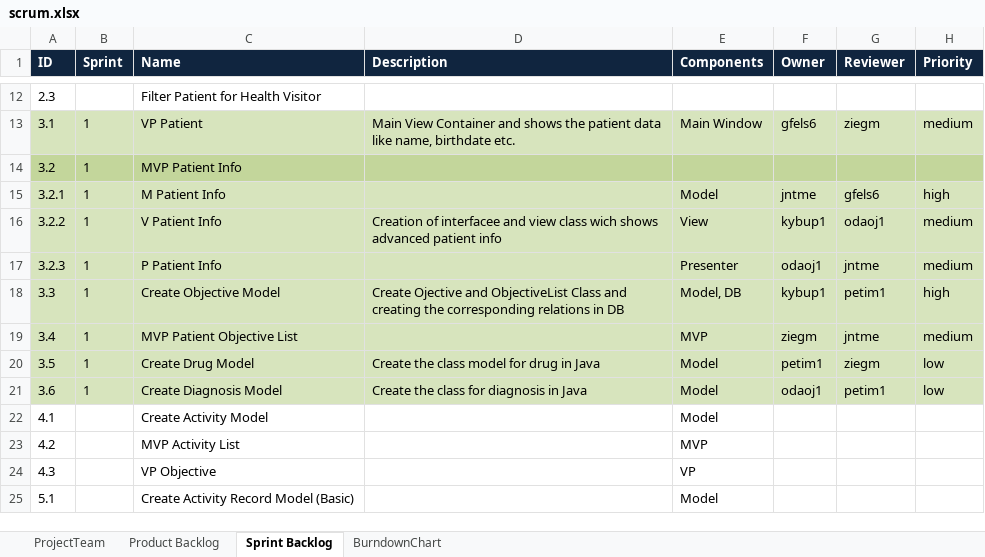
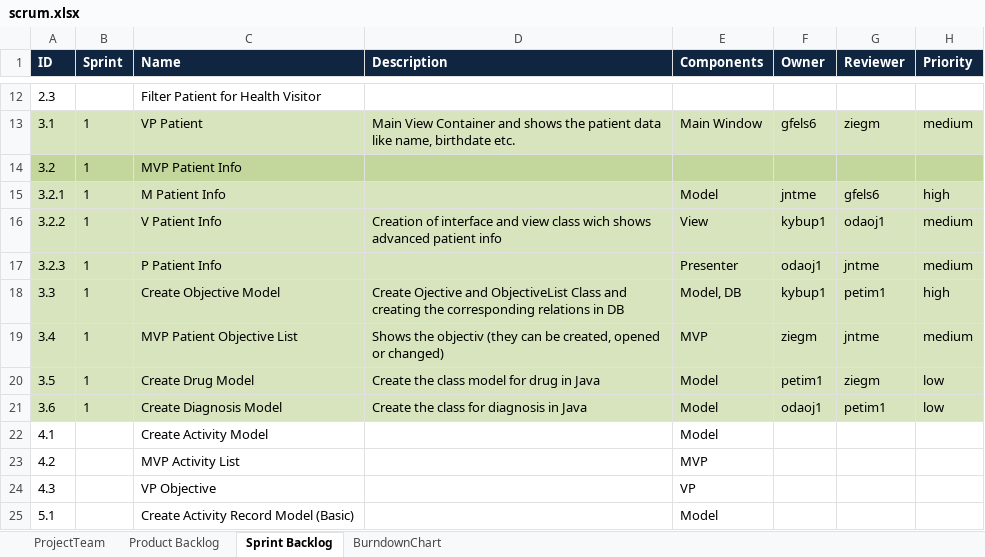
Before and after one commit to jntme/ch.bfh.btx8081.w2017.blue, an Excel workbook: doc/04-ScrumSetup/scrum.xlsx, sheet Sprint Backlog, drawn as a sheet; only a part is shown, gaps mark what is left out; values as stored, in another font and other column widths than the file's, no borders; the diff names each change by its address in the sheet, - before the commit and + after, or states it on an @@ line.

Commit message:
add infos to scrum.xlsx

```diff
--- a/doc/04-ScrumSetup/scrum.xlsx (sheet Sprint Backlog)
+++ b/doc/04-ScrumSetup/scrum.xlsx (sheet Sprint Backlog)
-D16 (Description): Creation of interfacee and view…
+D16 (Description): Creation of interface and view…
-D19 (Description): (empty)
+D19 (Description): Shows the objectiv (they can be created, opened or changed)
```
